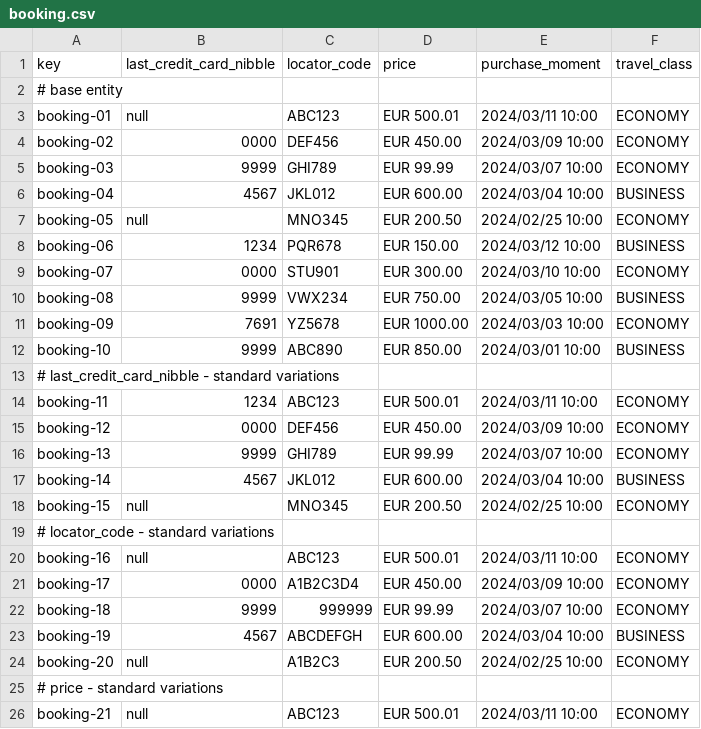
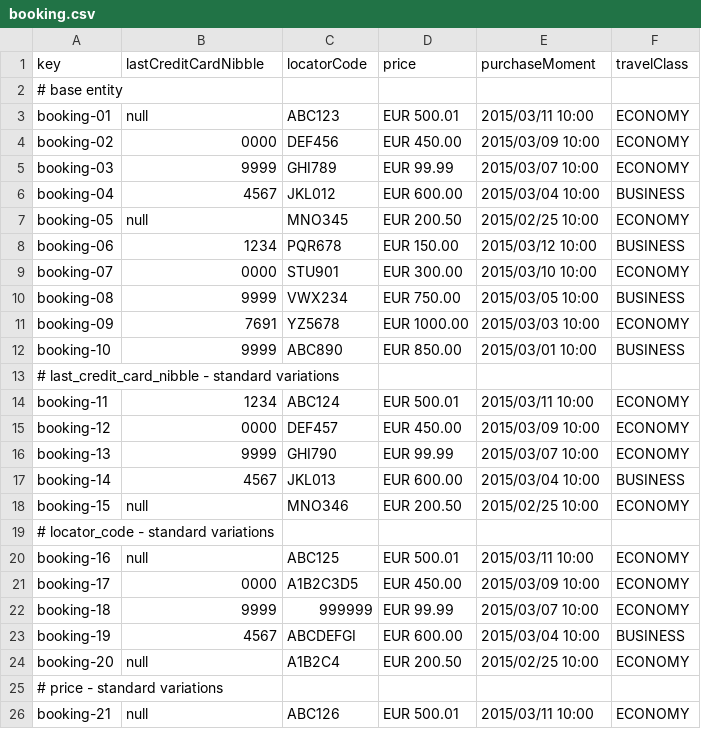
Before and after one commit to aaronma300604/DP2-C01-31, a CSV file: src/main/resources/WEB-INF/data/sample/booking.csv, drawn as a sheet; only a part is shown; the diff covers the shown part only.

```diff
--- a/src/main/resources/WEB-INF/data/sample/booking.csv
+++ b/src/main/resources/WEB-INF/data/sample/booking.csv
@@ -1,26 +1,26 @@
-key,last_credit_card_nibble,locator_code,price,purchase_moment,travel_class
+key,lastCreditCardNibble,locatorCode,price,purchaseMoment,travelClass
 # base entity
-booking-01,null,ABC123,EUR 500.01,2024/03/11 10:00,ECONOMY
-booking-02,0000,DEF456,EUR 450.00,2024/03/09 10:00,ECONOMY
-booking-03,9999,GHI789,EUR 99.99,2024/03/07 10:00,ECONOMY
-booking-04,4567,JKL012,EUR 600.00,2024/03/04 10:00,BUSINESS
-booking-05,null,MNO345,EUR 200.50,2024/02/25 10:00,ECONOMY
-booking-06,1234,PQR678,EUR 150.00,2024/03/12 10:00,BUSINESS
-booking-07,0000,STU901,EUR 300.00,2024/03/10 10:00,ECONOMY
-booking-08,9999,VWX234,EUR 750.00,2024/03/05 10:00,BUSINESS
-booking-09,7691,YZ5678,EUR 1000.00,2024/03/03 10:00,ECONOMY
-booking-10,9999,ABC890,EUR 850.00,2024/03/01 10:00,BUSINESS
+booking-01,null,ABC123,EUR 500.01,2015/03/11 10:00,ECONOMY
+booking-02,0000,DEF456,EUR 450.00,2015/03/09 10:00,ECONOMY
+booking-03,9999,GHI789,EUR 99.99,2015/03/07 10:00,ECONOMY
+booking-04,4567,JKL012,EUR 600.00,2015/03/04 10:00,BUSINESS
+booking-05,null,MNO345,EUR 200.50,2015/02/25 10:00,ECONOMY
+booking-06,1234,PQR678,EUR 150.00,2015/03/12 10:00,BUSINESS
+booking-07,0000,STU901,EUR 300.00,2015/03/10 10:00,ECONOMY
+booking-08,9999,VWX234,EUR 750.00,2015/03/05 10:00,BUSINESS
+booking-09,7691,YZ5678,EUR 1000.00,2015/03/03 10:00,ECONOMY
+booking-10,9999,ABC890,EUR 850.00,2015/03/01 10:00,BUSINESS
 # last_credit_card_nibble - standard variations
-booking-11,1234,ABC123,EUR 500.01,2024/03/11 10:00,ECONOMY
-booking-12,0000,DEF456,EUR 450.00,2024/03/09 10:00,ECONOMY
-booking-13,9999,GHI789,EUR 99.99,2024/03/07 10:00,ECONOMY
-booking-14,4567,JKL012,EUR 600.00,2024/03/04 10:00,BUSINESS
-booking-15,null,MNO345,EUR 200.50,2024/02/25 10:00,ECONOMY
+booking-11,1234,ABC124,EUR 500.01,2015/03/11 10:00,ECONOMY
+booking-12,0000,DEF457,EUR 450.00,2015/03/09 10:00,ECONOMY
+booking-13,9999,GHI790,EUR 99.99,2015/03/07 10:00,ECONOMY
+booking-14,4567,JKL013,EUR 600.00,2015/03/04 10:00,BUSINESS
+booking-15,null,MNO346,EUR 200.50,2015/02/25 10:00,ECONOMY
 # locator_code - standard variations
-booking-16,null,ABC123,EUR 500.01,2024/03/11 10:00,ECONOMY
-booking-17,0000,A1B2C3D4,EUR 450.00,2024/03/09 10:00,ECONOMY
-booking-18,9999,999999,EUR 99.99,2024/03/07 10:00,ECONOMY
-booking-19,4567,ABCDEFGH,EUR 600.00,2024/03/04 10:00,BUSINESS
-booking-20,null,A1B2C3,EUR 200.50,2024/02/25 10:00,ECONOMY
+booking-16,null,ABC125,EUR 500.01,2015/03/11 10:00,ECONOMY
+booking-17,0000,A1B2C3D5,EUR 450.00,2015/03/09 10:00,ECONOMY
+booking-18,9999,999999,EUR 99.99,2015/03/07 10:00,ECONOMY
+booking-19,4567,ABCDEFGI,EUR 600.00,2015/03/04 10:00,BUSINESS
+booking-20,null,A1B2C4,EUR 200.50,2015/02/25 10:00,ECONOMY
 # price - standard variations
-booking-21,null,ABC123,EUR 500.01,2024/03/11 10:00,ECONOMY
+booking-21,null,ABC126,EUR 500.01,2015/03/11 10:00,ECONOMY
```
Also changed, not shown: 3 removed rows and 20 edited cells elsewhere in this file, src/main/resources/WEB-INF/data/sample/customer.csv, src/main/resources/WEB-INF/data/sample/passenger.csv, 1 other file.
